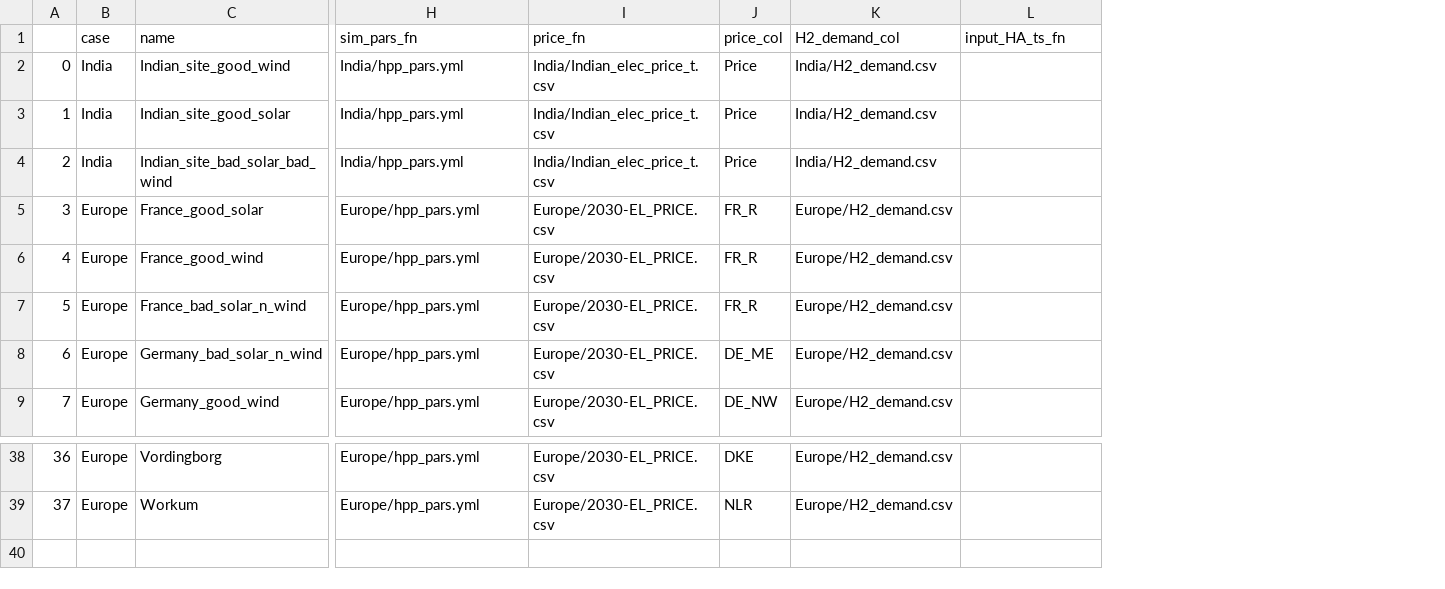
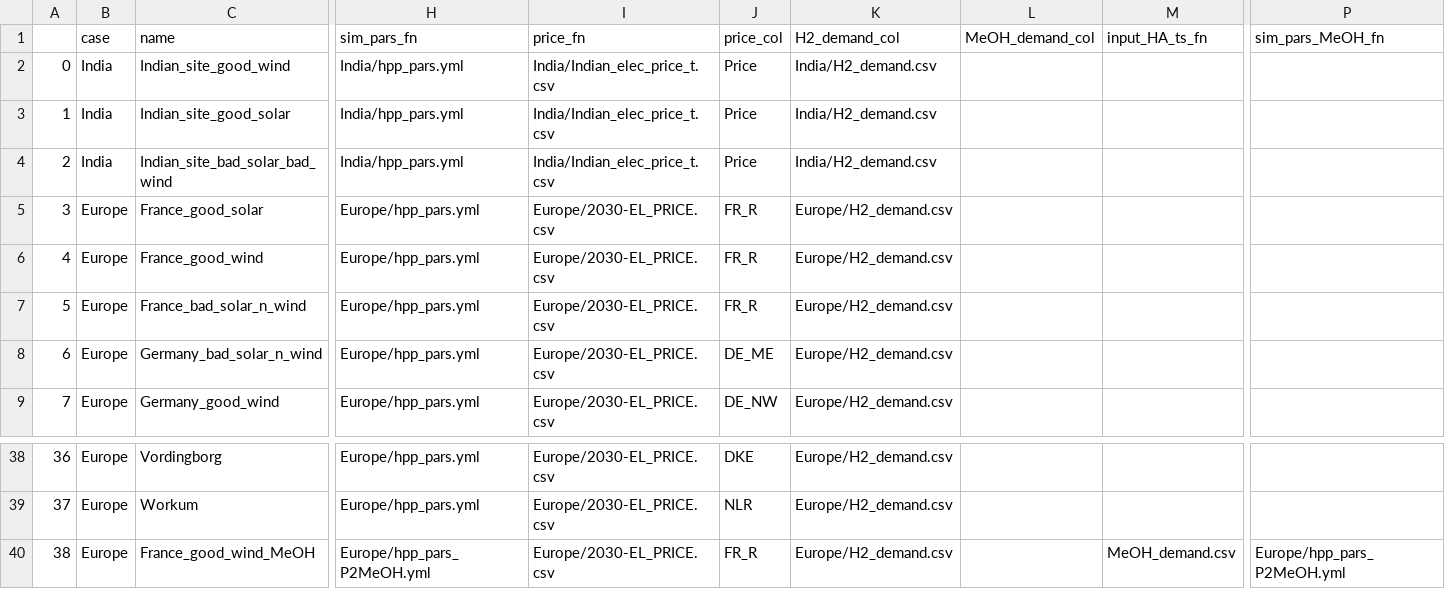
Before and after one commit to DTUWindEnergy/hydesign, a CSV file: hydesign/examples/examples_sites.csv, drawn as a sheet; only a part is shown, gaps mark what is left out; rows hold the shown columns only; the diff names each change by its address in the sheet, - before the commit and + after, or states it on an @@ line.

```diff
--- a/hydesign/examples/examples_sites.csv
+++ b/hydesign/examples/examples_sites.csv
+column L (MeOH_demand_col), empty
+column P (sim_pars_MeOH_fn), empty
+row 40: 38 | Europe | France_good_wind_MeOH | Europe/hpp_pars_P2MeOH.yml | Europe/2030-EL_PRICE.csv | FR_R | Europe/H2_demand.csv |  | MeOH_demand.csv | Europe/hpp_pars_P2MeOH.yml
```
Also changed, not shown: 10 other files.
